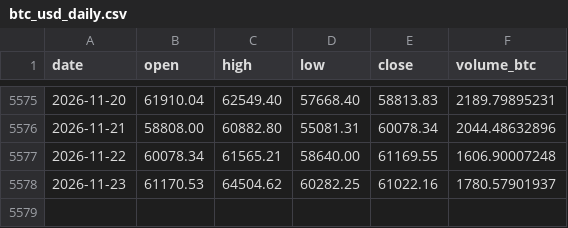
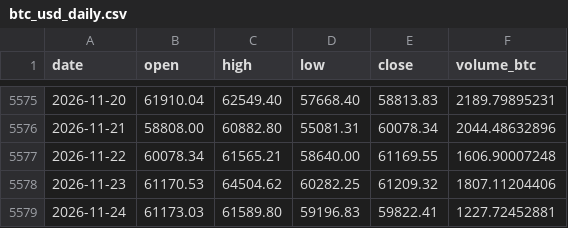
Before and after one commit to nateg511-wq/Daily-Weekly-Tracker, a CSV file: data/btc_usd_daily.csv, drawn as a sheet; only a part is shown, gaps mark what is left out.

```diff
--- a/data/btc_usd_daily.csv
+++ b/data/btc_usd_daily.csv
@@ -5577,2 +5577,3 @@ date,open,high,low,close,volume_btc
 2026-11-22,60078.34,61565.21,58640.00,61169.55,1606.90007248
-2026-11-23,61170.53,64504.62,60282.25,61022.16,1780.57901937
+2026-11-23,61170.53,64504.62,60282.25,61209.32,1807.11204406
+2026-11-24,61173.03,61589.80,59196.83,59822.41,1227.72452881
```
Also changed, not shown: data/btc_usd_daily_full.csv, data/indicators_monthly.csv, 13 other files.
